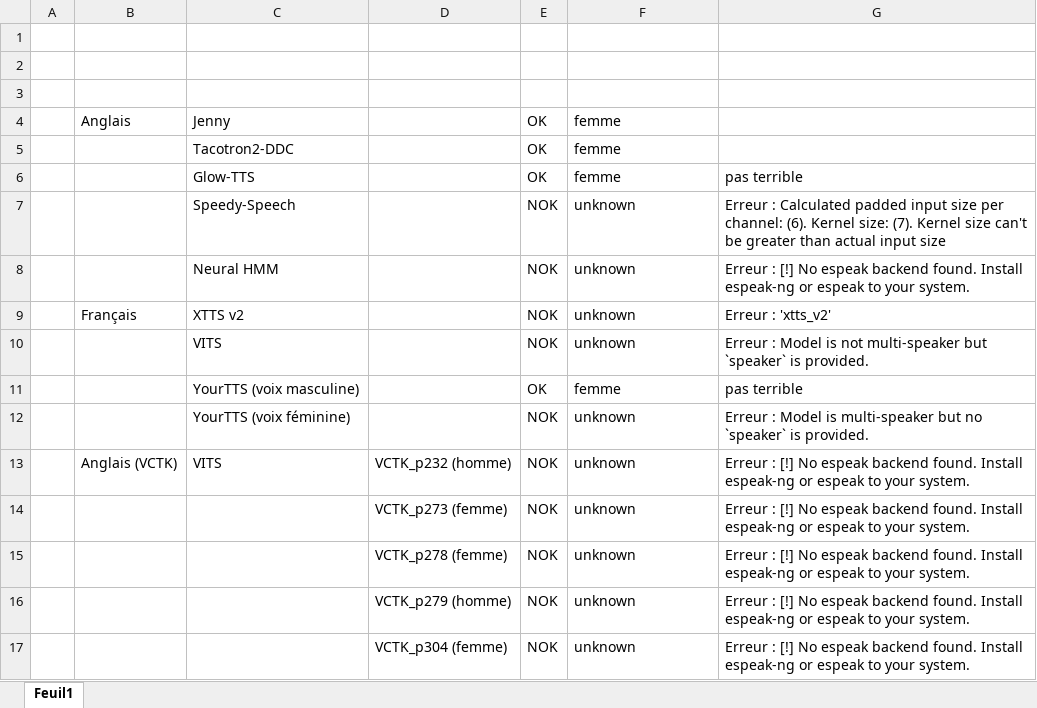
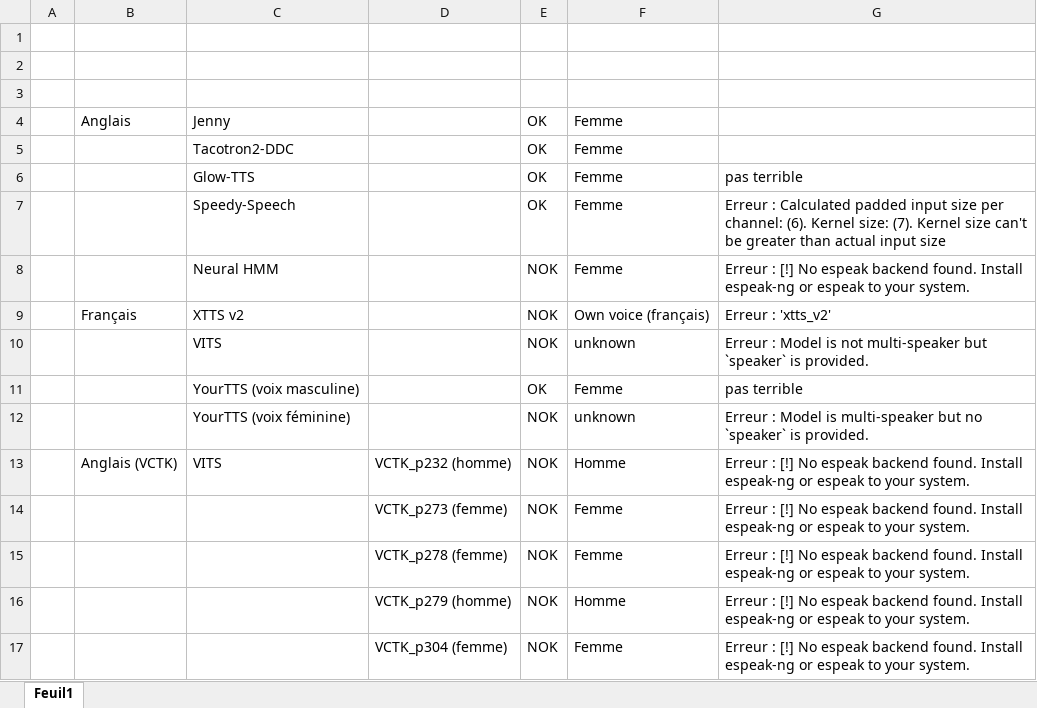
Before and after one commit to Stonesth/text_to_audio, an Excel workbook: Classeur1.xlsx, sheet Feuil1, drawn as a sheet; values as stored, in another font and other column widths than the file's, no borders; the diff names each change by its address in the sheet, - before the commit and + after, or states it on an @@ line.

```diff
--- a/Classeur1.xlsx (sheet Feuil1)
+++ b/Classeur1.xlsx (sheet Feuil1)
-F4:F6: femme
+F4:F6: Femme
-E7: NOK
+E7: OK
-F7:F8: unknown
+F7:F8: Femme
-F9: unknown
+F9: Own voice (français)
-F11: femme
+F11: Femme
-F13: unknown
+F13: Homme
-F14:F15: unknown
+F14:F15: Femme
-F16: unknown
+F16: Homme
-F17: unknown
+F17: Femme
```
Also changed, not shown: 1 other file.
